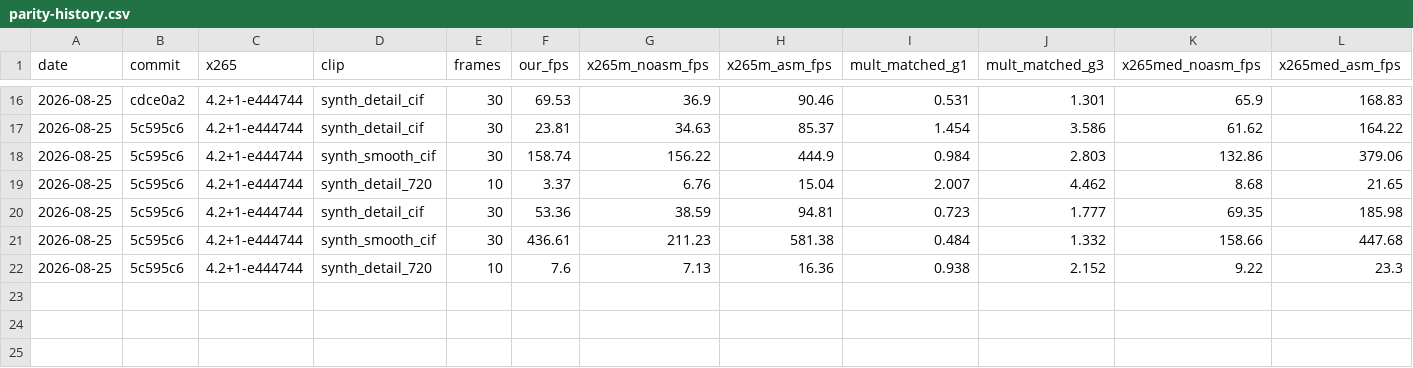
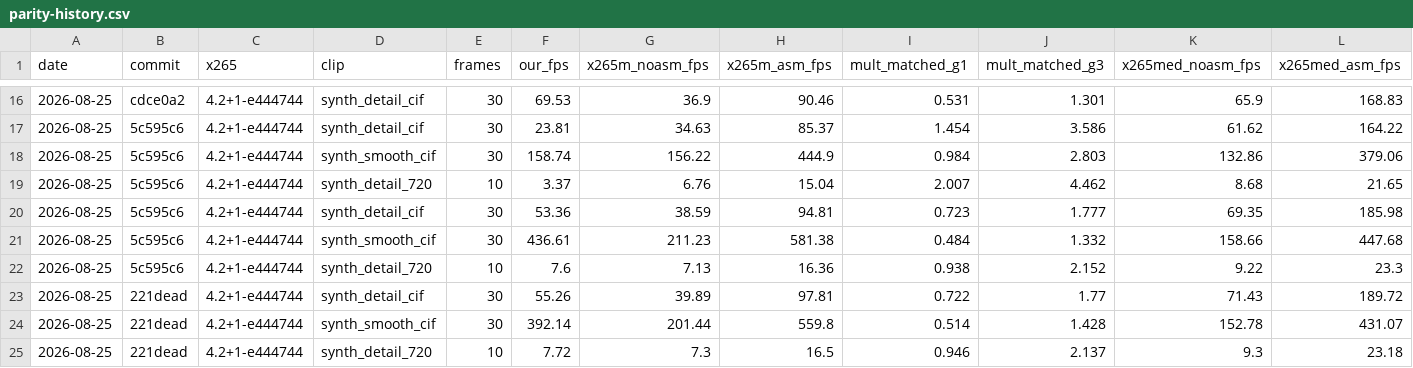
Before and after one commit to terranvigil/yah265, a CSV file: docs/data/parity-history.csv, drawn as a sheet; only a part is shown, gaps mark what is left out; rows hold the shown columns only; the diff names each change by its address in the sheet, - before the commit and + after, or states it on an @@ line.

```diff
--- a/docs/data/parity-history.csv
+++ b/docs/data/parity-history.csv
+row 23: 2026-08-25 | 221dead | 4.2+1-e444744 | synth_detail_cif | 30 | 55.26 | 39.89 | 97.81 | 0.722 | 1.77 | 71.43 | 189.72
+row 24: 2026-08-25 | 221dead | 4.2+1-e444744 | synth_smooth_cif | 30 | 392.14 | 201.44 | 559.8 | 0.514 | 1.428 | 152.78 | 431.07
+row 25: 2026-08-25 | 221dead | 4.2+1-e444744 | synth_detail_720 | 10 | 7.72 | 7.3 | 16.5 | 0.946 | 2.137 | 9.3 | 23.18
```
Also changed, not shown: 13 other files.
